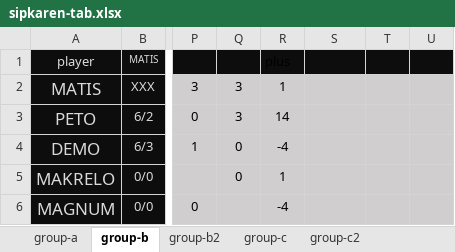
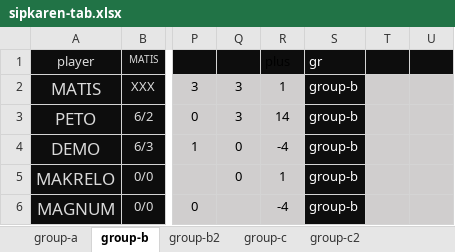
Before and after one commit to milanmartis/dartsclub, an Excel workbook: website/static/data/sipkaren-tab.xlsx, sheet group-b, drawn as a sheet; only a part is shown, gaps mark what is left out; values as stored, in another font and other column widths than the file's, no borders; conditional formats not drawn; the diff names each change by its address in the sheet, - before the commit and + after, or states it on an @@ line.

```diff
--- a/website/static/data/sipkaren-tab.xlsx (sheet group-b)
+++ b/website/static/data/sipkaren-tab.xlsx (sheet group-b)
-S1: (empty)
+S1: gr
-S2:S6 (gr): (empty)
+S2:S6 (gr): group-b
-S2:S6 fill: #D0CECE
+S2:S6 fill: #0D0D0D
```
Also changed, not shown: sheet group-c2, sheet group-c, sheet group-b2, sheet group-a, hidden cells, charts or pictures, 45 other files.
